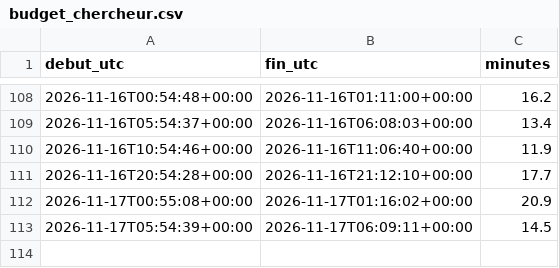
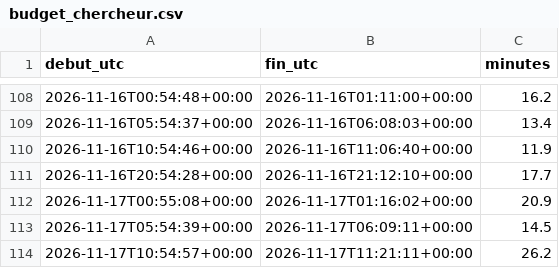
Before and after one commit to r655rkz7bt-stack/Polymarket-autonomus-lab, a CSV file: experiments/budget_chercheur.csv, drawn as a sheet; only a part is shown, gaps mark what is left out.

```diff
--- a/experiments/budget_chercheur.csv
+++ b/experiments/budget_chercheur.csv
@@ -113 +113,2 @@ debut_utc,fin_utc,minutes
 2026-11-17T05:54:39+00:00,2026-11-17T06:09:11+00:00,14.5
+2026-11-17T10:54:57+00:00,2026-11-17T11:21:11+00:00,26.2
```
Also changed, not shown: 28 other files.
